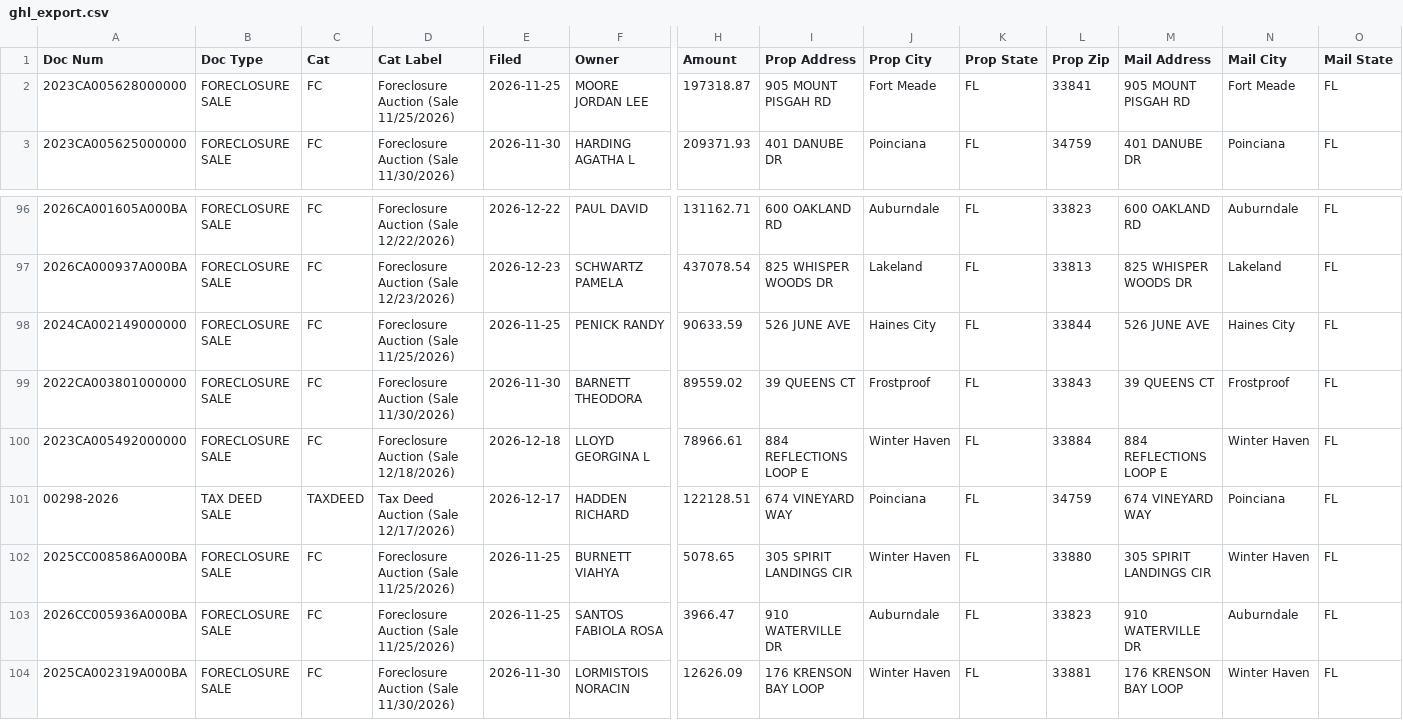
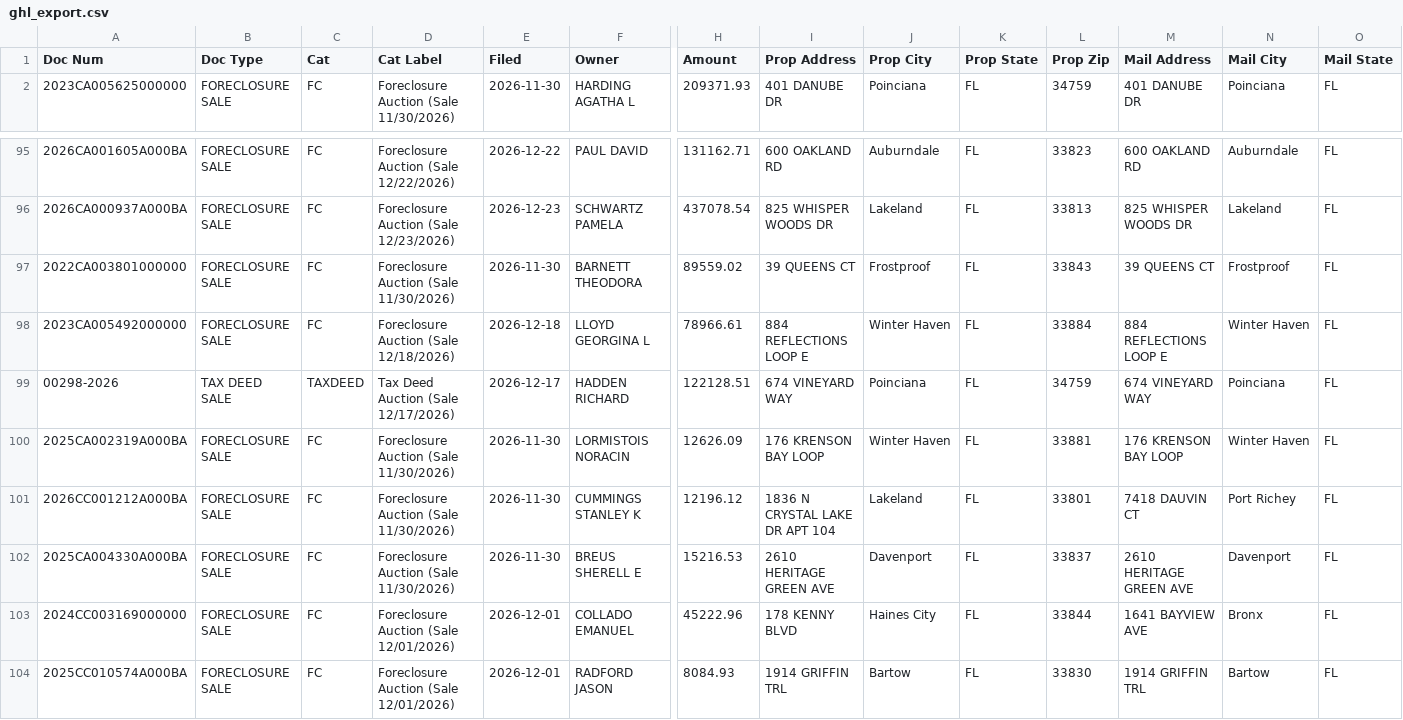
Before and after one commit to Sellmyhousefast247/Polk-leads, a CSV file: data/ghl_export.csv, drawn as a sheet; only a part is shown, gaps mark what is left out; the shorter side is filled out with more unchanged rows; rows hold the shown columns only; the diff names each change by its address in the sheet, - before the commit and + after, or states it on an @@ line.

```diff
--- a/data/ghl_export.csv
+++ b/data/ghl_export.csv
-row 2: 2023CA005628000000 | FORECLOSURE SALE | FC | Foreclosure Auction (Sale 11/25/2026) | 2026-11-25 | MOORE JORDAN LEE | 197318.87 | 905 MOUNT PISGAH RD | Fort Meade | FL | 33841 | 905 MOUNT PISGAH RD | Fort Meade | FL
-row 98: 2024CA002149000000 | FORECLOSURE SALE | FC | Foreclosure Auction (Sale 11/25/2026) | 2026-11-25 | PENICK RANDY | 90633.59 | 526 JUNE AVE | Haines City | FL | 33844 | 526 JUNE AVE | Haines City | FL
-row 102: 2025CC008586A000BA | FORECLOSURE SALE | FC | Foreclosure Auction (Sale 11/25/2026) | 2026-11-25 | BURNETT VIAHYA | 5078.65 | 305 SPIRIT LANDINGS CIR | Winter Haven | FL | 33880 | 305 SPIRIT LANDINGS CIR | Winter Haven | FL
-row 103: 2026CC005936A000BA | FORECLOSURE SALE | FC | Foreclosure Auction (Sale 11/25/2026) | 2026-11-25 | SANTOS FABIOLA ROSA | 3966.47 | 910 WATERVILLE DR | Auburndale | FL | 33823 | 910 WATERVILLE DR | Auburndale | FL
```
Also changed, not shown: data/skiptrace_export.csv, 3 other files.
